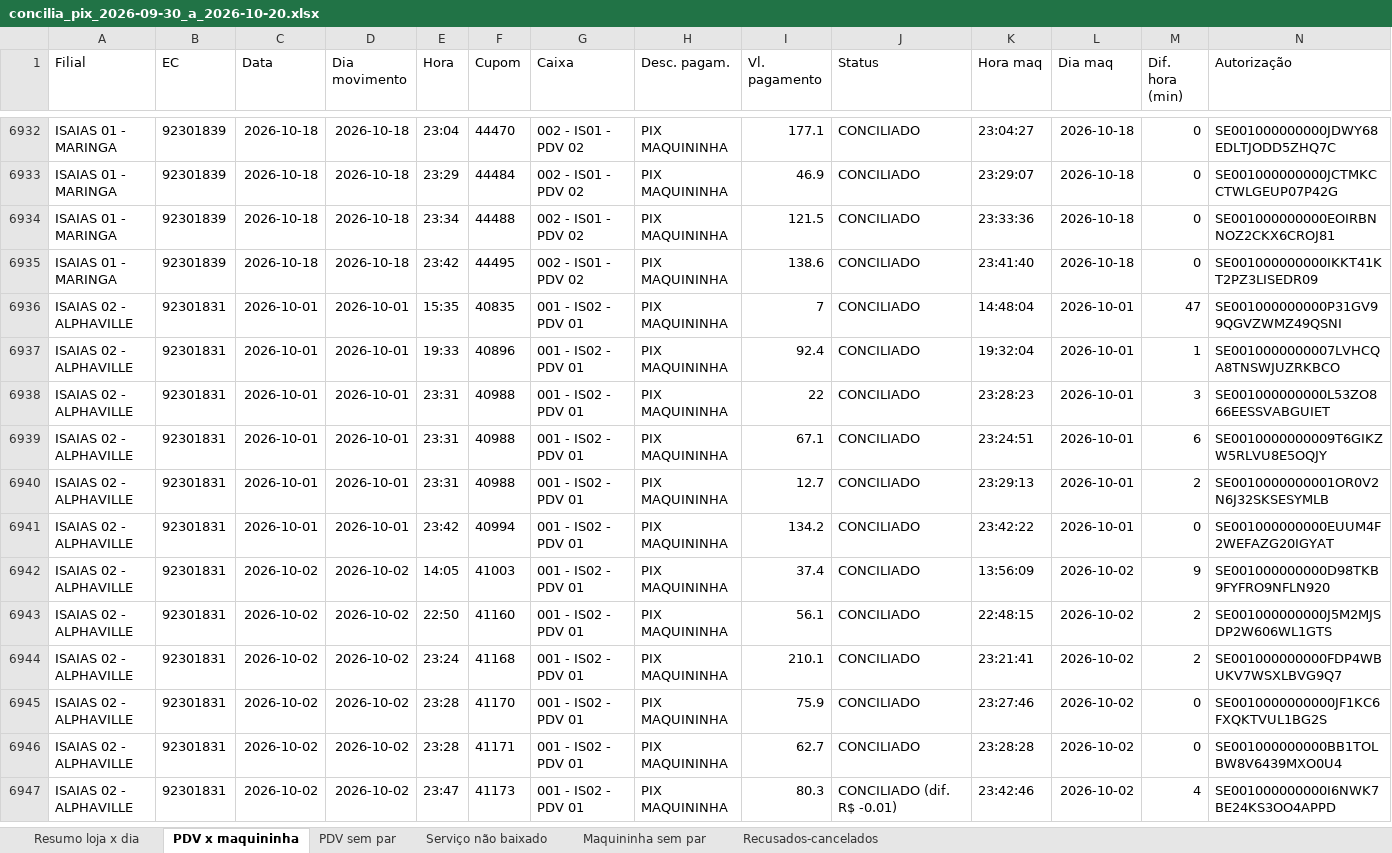
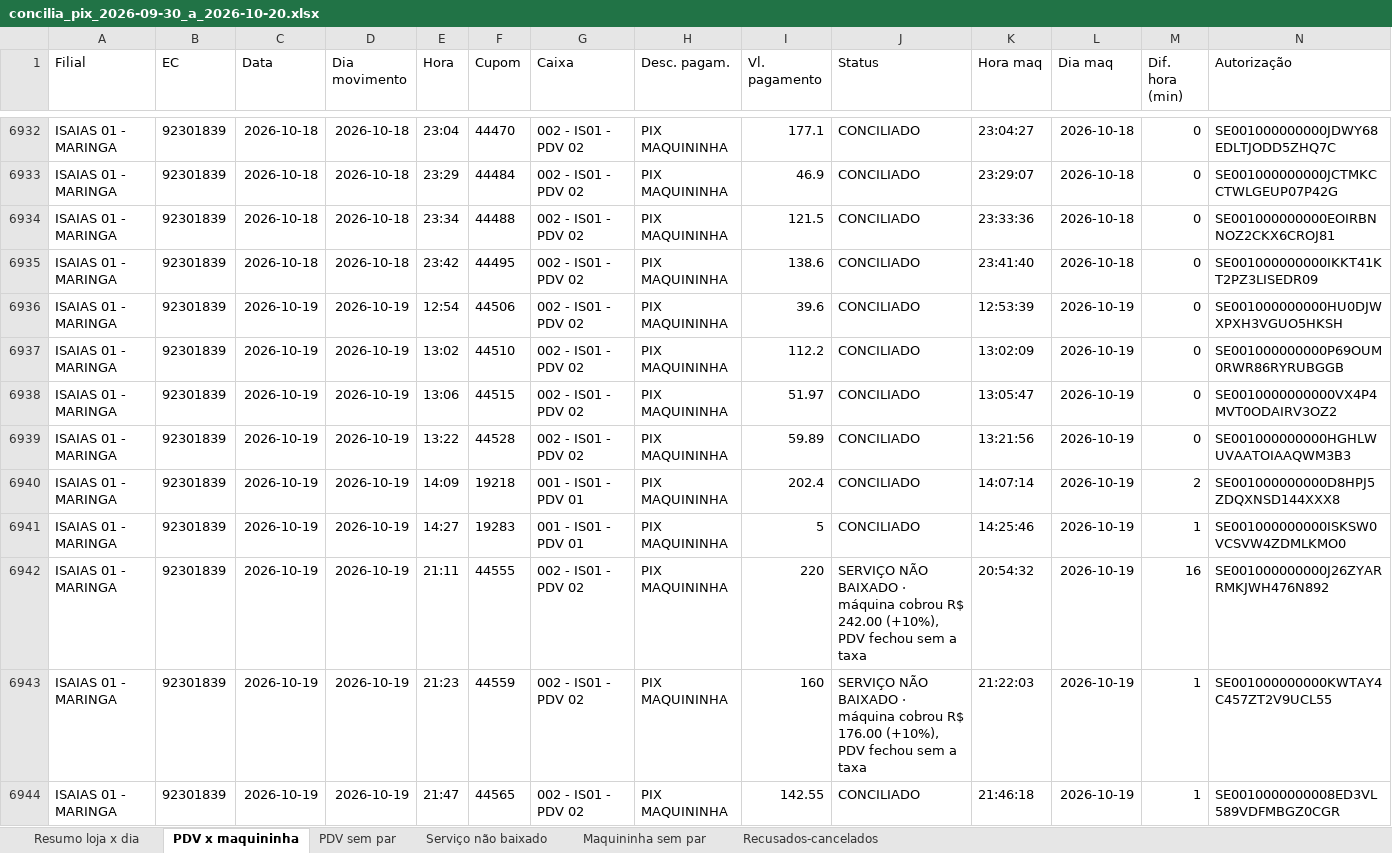
Before and after one commit to hylaryfarias/conciliacao-diaria, an Excel workbook: saida/concilia_pix_2026-09-30_a_2026-10-20.xlsx, sheet PDV x maquininha, drawn as a sheet; only a part is shown, gaps mark what is left out; the shorter side is filled out with more unchanged rows; values as stored, in another font and other column widths than the file's, no borders; rows hold the shown columns only; the diff covers the shown part only; the diff names each change by its address in the sheet, - before the commit and + after, or states it on an @@ line.

```diff
--- a/saida/concilia_pix_2026-09-30_a_2026-10-20.xlsx (sheet PDV x maquininha)
+++ b/saida/concilia_pix_2026-09-30_a_2026-10-20.xlsx (sheet PDV x maquininha)
+row 6936: ISAIAS 01 - MARINGA | 92301839 | 2026-10-19 | 2026-10-19 | 12:54 | 44506 | 002 - IS01 - PDV 02 | PIX MAQUININHA | 39.6 | CONCILIADO | 12:53:39 | 2026-10-19 | 0 | SE001000000000HU0DJWXPXH3VGUO5HKSH
+row 6937: ISAIAS 01 - MARINGA | 92301839 | 2026-10-19 | 2026-10-19 | 13:02 | 44510 | 002 - IS01 - PDV 02 | PIX MAQUININHA | 112.2 | CONCILIADO | 13:02:09 | 2026-10-19 | 0 | SE001000000000P69OUM0RWR86RYRUBGGB
+row 6938: ISAIAS 01 - MARINGA | 92301839 | 2026-10-19 | 2026-10-19 | 13:06 | 44515 | 002 - IS01 - PDV 02 | PIX MAQUININHA | 51.97 | CONCILIADO | 13:05:47 | 2026-10-19 | 0 | SE0010000000000VX4P4MVT0ODAIRV3OZ2
+row 6939: ISAIAS 01 - MARINGA | 92301839 | 2026-10-19 | 2026-10-19 | 13:22 | 44528 | 002 - IS01 - PDV 02 | PIX MAQUININHA | 59.89 | CONCILIADO | 13:21:56 | 2026-10-19 | 0 | SE001000000000HGHLWUVAATOIAAQWM3B3
+row 6940: ISAIAS 01 - MARINGA | 92301839 | 2026-10-19 | 2026-10-19 | 14:09 | 19218 | 001 - IS01 - PDV 01 | PIX MAQUININHA | 202.4 | CONCILIADO | 14:07:14 | 2026-10-19 | 2 | SE001000000000D8HPJ5ZDQXNSD144XXX8
+row 6941: ISAIAS 01 - MARINGA | 92301839 | 2026-10-19 | 2026-10-19 | 14:27 | 19283 | 001 - IS01 - PDV 01 | PIX MAQUININHA | 5 | CONCILIADO | 14:25:46 | 2026-10-19 | 1 | SE001000000000ISKSW0VCSVW4ZDMLKMO0
+row 6942: ISAIAS 01 - MARINGA | 92301839 | 2026-10-19 | 2026-10-19 | 21:11 | 44555 | 002 - IS01 - PDV 02 | PIX MAQUININHA | 220 | SERVIÇO NÃO BAIXADO · máquina cobrou R$ 242.00 (+10%), PDV fechou sem a taxa | 20:54:32 | 2026-10-19 | 16 | SE001000000000J26ZYARRMKJWH476N892
+row 6943: ISAIAS 01 - MARINGA | 92301839 | 2026-10-19 | 2026-10-19 | 21:23 | 44559 | 002 - IS01 - PDV 02 | PIX MAQUININHA | 160 | SERVIÇO NÃO BAIXADO · máquina cobrou R$ 176.00 (+10%), PDV fechou sem a taxa | 21:22:03 | 2026-10-19 | 1 | SE001000000000KWTAY4C457ZT2V9UCL55
+row 6944: ISAIAS 01 - MARINGA | 92301839 | 2026-10-19 | 2026-10-19 | 21:47 | 44565 | 002 - IS01 - PDV 02 | PIX MAQUININHA | 142.55 | CONCILIADO | 21:46:18 | 2026-10-19 | 1 | SE0010000000008ED3VL589VDFMBGZ0CGR
```
Also changed, not shown: 10 added rows, 1 removed row, 5 moved rows and 51 edited cells elsewhere in this sheet, sheet Maquininha sem par, sheet PDV sem par, sheet Serviço não baixado, sheet Resumo loja x dia, saida/concilia_cupom.xlsx, saida/concilia_pix_banco_2026-10-01_a_2026-10-18.xlsx, 16 other files.
